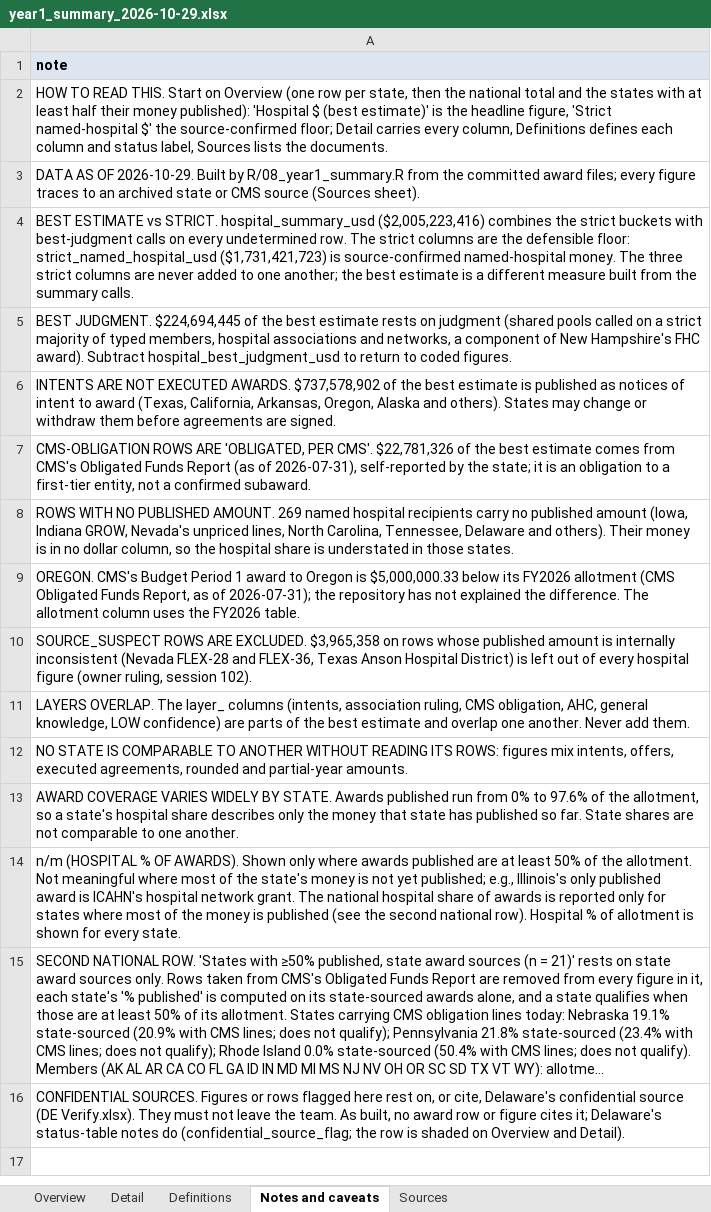
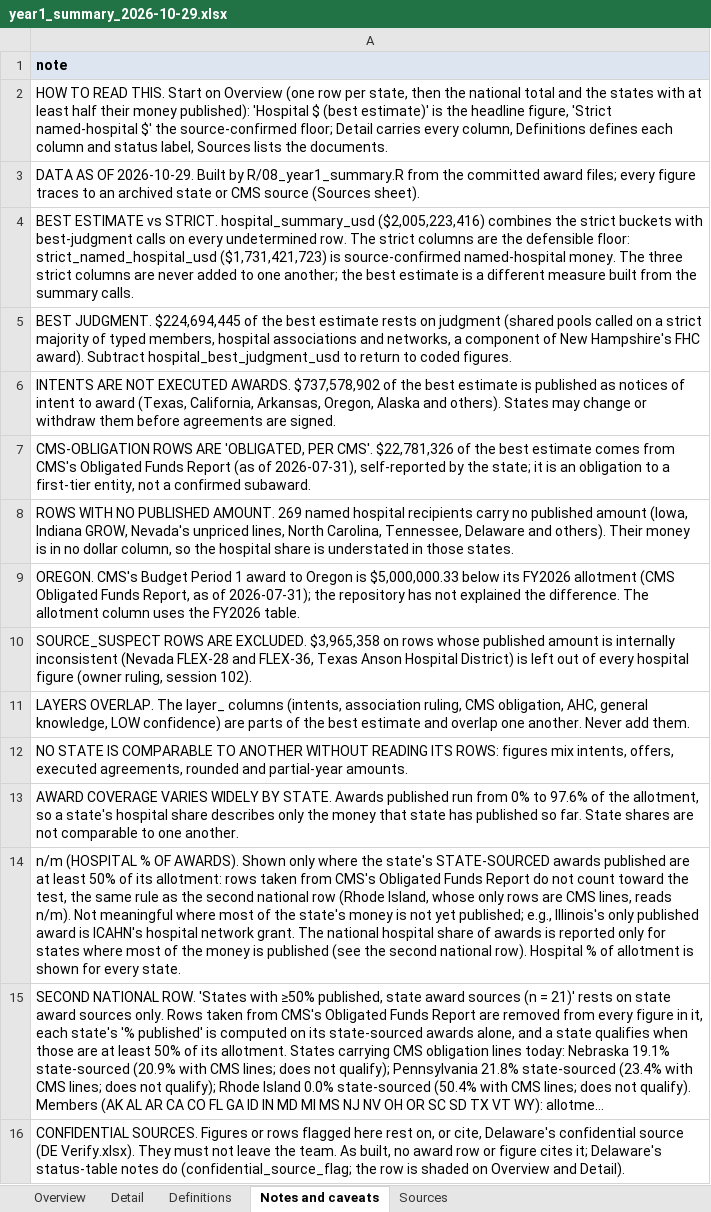
Before and after one commit to INicchitta12/RHTP_Tracker, an Excel workbook: output/year1_summary_2026-10-29.xlsx, sheet Notes and caveats, drawn as a sheet; long unchanged cells end in …; values as stored, in another font and other column widths than the file's, no borders; the diff names each change by its address in the sheet, - before the commit and + after, or states it on an @@ line.

```diff
--- a/output/year1_summary_2026-10-29.xlsx (sheet Notes and caveats)
+++ b/output/year1_summary_2026-10-29.xlsx (sheet Notes and caveats)
-A14: …only where awards published are at least 50% of the allotment. Not meaningful…
+A14: …only where the state's STATE-SOURCED awards published are at least 50% of its allotment: rows taken from CMS's Obligated Funds Report do not count toward the test, the same rule as the second national row (Rhode Island, whose only rows are CMS lines, reads n/m). Not meaningful…
```
Also changed, not shown: sheet Definitions, sheet Overview, sheet Detail, 4 other files.
